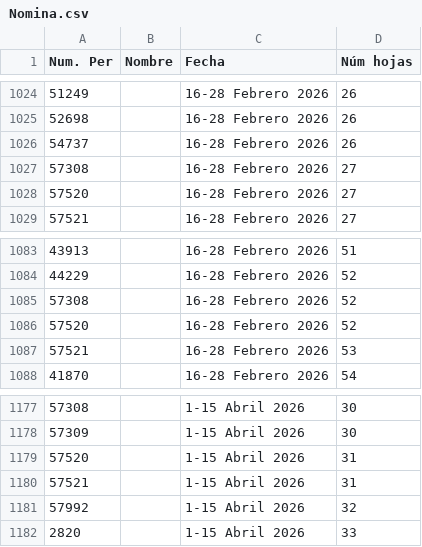
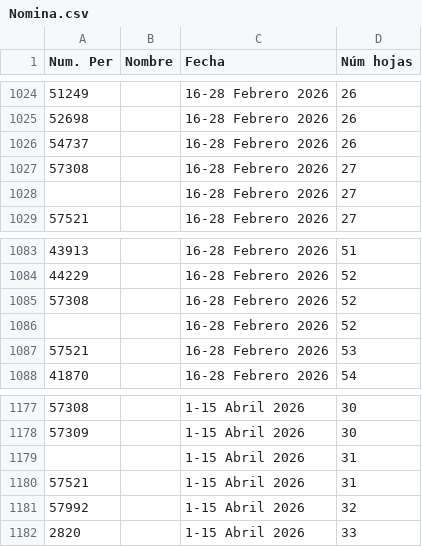
Before and after one commit to Sanogama/Consulta-FIMCN-, a CSV file: Nomina.csv, drawn as a sheet; only a part is shown, gaps mark what is left out; the diff covers the shown part only.

```diff
--- a/Nomina.csv
+++ b/Nomina.csv
@@ -1027,3 +1027,3 @@ Num. Per,Nombre,Fecha,Núm hojas
 57308,,16-28 Febrero 2026,27
-57520,,16-28 Febrero 2026,27
+,,16-28 Febrero 2026,27
 57521,,16-28 Febrero 2026,27
@@ -1085,3 +1085,3 @@ Num. Per,Nombre,Fecha,Núm hojas
 57308,,16-28 Febrero 2026,52
-57520,,16-28 Febrero 2026,52
+,,16-28 Febrero 2026,52
 57521,,16-28 Febrero 2026,53
@@ -1178,3 +1178,3 @@ Num. Per,Nombre,Fecha,Núm hojas
 57309,,1-15 Abril 2026,30
-57520,,1-15 Abril 2026,31
+,,1-15 Abril 2026,31
 57521,,1-15 Abril 2026,31
```
Also changed, not shown: 5 edited cells elsewhere in this file.
